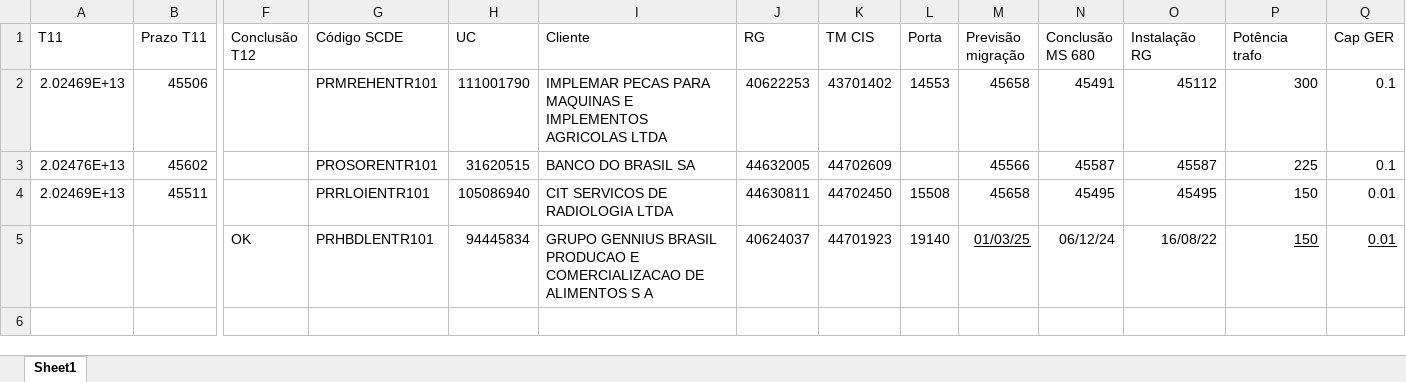
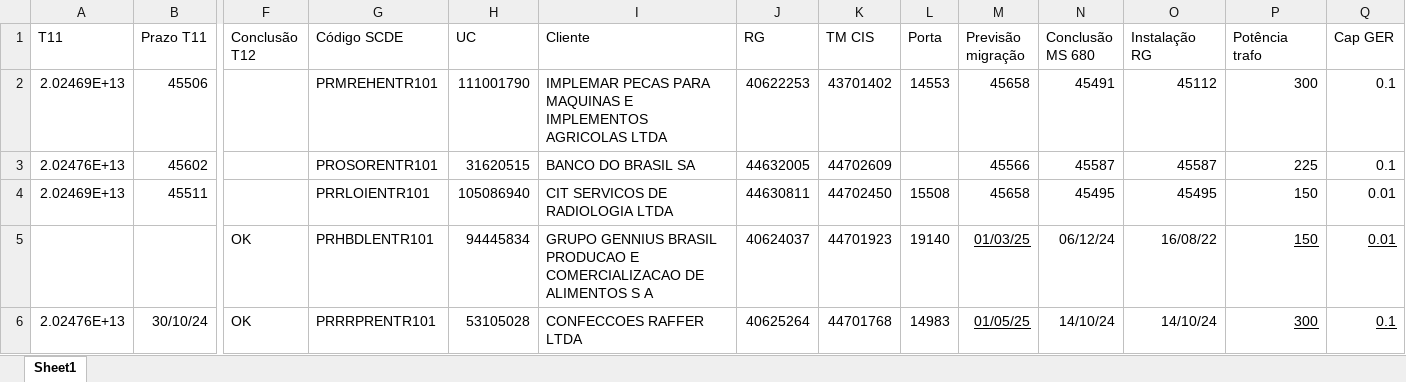
Before and after one commit to FelipeMatozo/DMED-AUTOMACOES, an Excel workbook: assets/excel/plan_teste.xlsx, sheet Sheet1, drawn as a sheet; only a part is shown, gaps mark what is left out; values as stored, in another font and other column widths than the file's, no borders; rows hold the shown columns only; the diff names each change by its address in the sheet, - before the commit and + after, or states it on an @@ line.

```diff
--- a/assets/excel/plan_teste.xlsx (sheet Sheet1)
+++ b/assets/excel/plan_teste.xlsx (sheet Sheet1)
+row 6: 2.02476E+13 | 30/10/24 | OK | PRRRPRENTR101 | 53105028 | CONFECCOES RAFFER LTDA | 40625264 | 44701768 | 14983 | 01/05/25 | 14/10/24 | 14/10/24 | 300 | 0.1
```
Also changed, not shown: assets/excel/resultados_antenas.xlsx, 13 other files.
